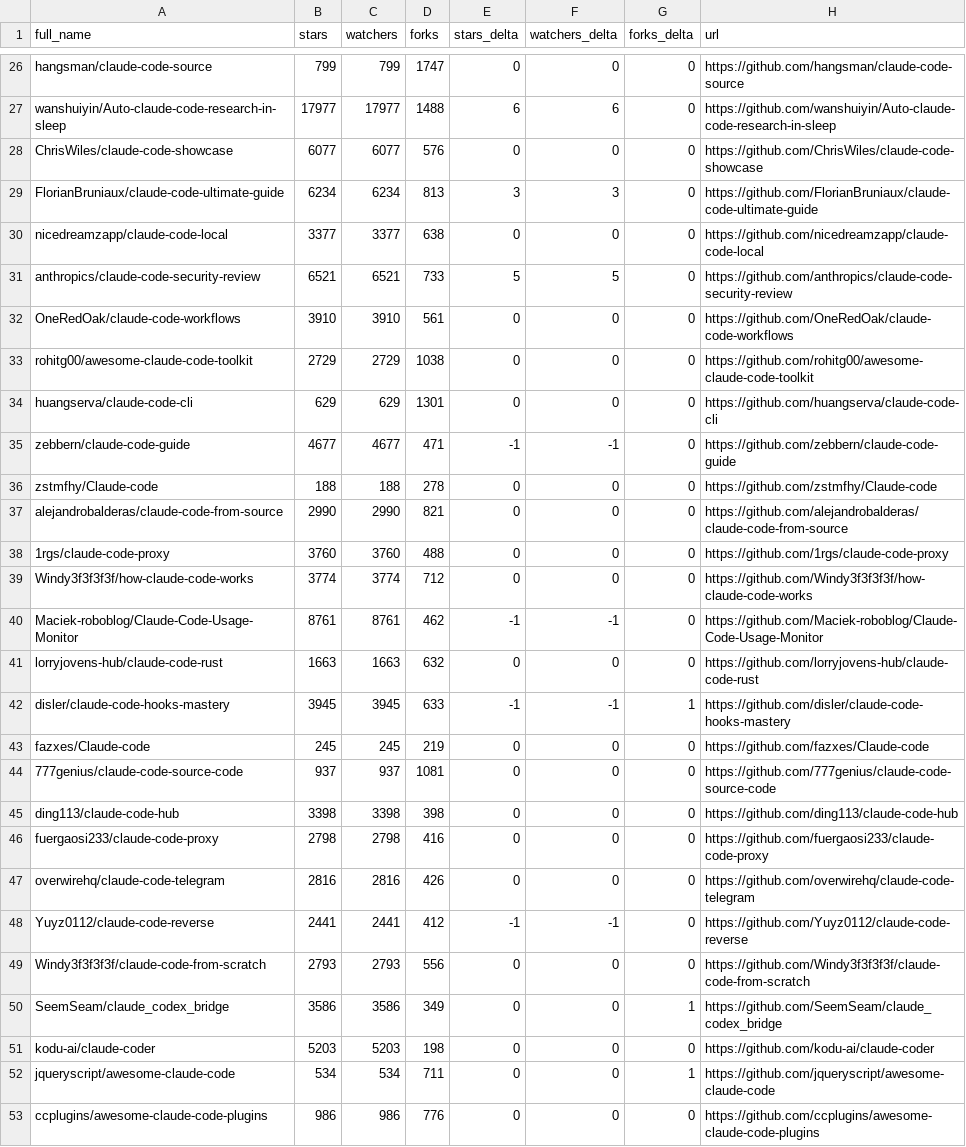
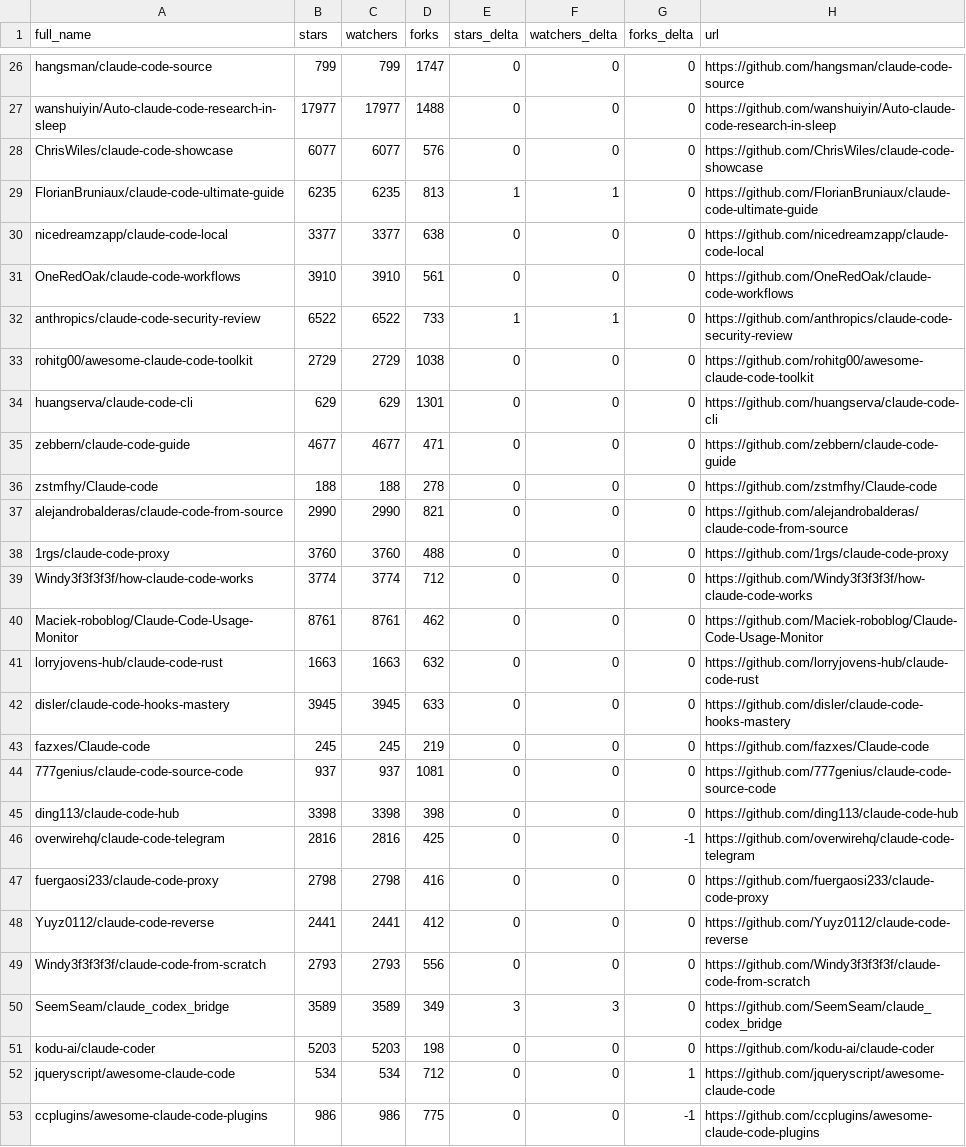
Before and after one commit to rdefre/awesome-claude-code, a CSV file: data/repo-ticker.csv, drawn as a sheet; only a part is shown, gaps mark what is left out; removed rows and columns are numbered as before the commit, all else as after; the diff covers the shown part only; the diff names each change by its address in the sheet, - before the commit and + after, or states it on an @@ line.

```diff
--- a/data/repo-ticker.csv
+++ b/data/repo-ticker.csv
-E27 (stars_delta): 6
+E27 (stars_delta): 0
-F27 (watchers_delta): 6
+F27 (watchers_delta): 0
-B29 (stars): 6234
+B29 (stars): 6235
-C29 (watchers): 6234
+C29 (watchers): 6235
-E29 (stars_delta): 3
+E29 (stars_delta): 1
-F29 (watchers_delta): 3
+F29 (watchers_delta): 1
-row 31: anthropics/claude-code-security-review | 6521 | 6521 | 733 | 5 | 5 | 0 | https://github.com/anthropics/claude-code-security-review
+row 32: anthropics/claude-code-security-review | 6522 | 6522 | 733 | 1 | 1 | 0 | https://github.com/anthropics/claude-code-security-review
-E35 (stars_delta): -1
+E35 (stars_delta): 0
-F35 (watchers_delta): -1
+F35 (watchers_delta): 0
-E40 (stars_delta): -1
+E40 (stars_delta): 0
-F40 (watchers_delta): -1
+F40 (watchers_delta): 0
-E42 (stars_delta): -1
+E42 (stars_delta): 0
-F42 (watchers_delta): -1
+F42 (watchers_delta): 0
-G42 (forks_delta): 1
+G42 (forks_delta): 0
+row 46: overwirehq/claude-code-telegram | 2816 | 2816 | 425 | 0 | 0 | -1 | https://github.com/overwirehq/claude-code-telegram
-row 47: overwirehq/claude-code-telegram | 2816 | 2816 | 426 | 0 | 0 | 0 | https://github.com/overwirehq/claude-code-telegram
-E48 (stars_delta): -1
+E48 (stars_delta): 0
-F48 (watchers_delta): -1
+F48 (watchers_delta): 0
-B50 (stars): 3586
+B50 (stars): 3589
-C50 (watchers): 3586
+C50 (watchers): 3589
-E50 (stars_delta): 0
+E50 (stars_delta): 3
-F50 (watchers_delta): 0
+F50 (watchers_delta): 3
-G50 (forks_delta): 1
+G50 (forks_delta): 0
-D52 (forks): 711
+D52 (forks): 712
-D53 (forks): 776
+D53 (forks): 775
-G53 (forks_delta): 0
+G53 (forks_delta): -1
```
Also changed, not shown: 1 added row, 1 removed row, 2 moved rows and 101 edited cells elsewhere in this file, 2 other files.
